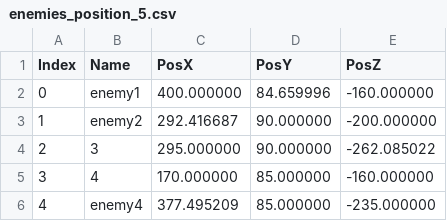
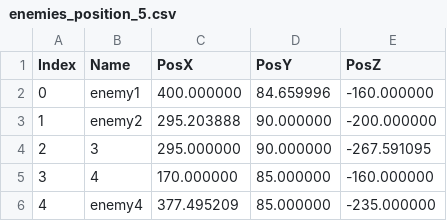
Before and after one commit to tsubasak1217/SEED_Engine, a CSV file: SEED/Resources/csv/SaveDatas/enemies_position_5.csv, drawn as a sheet.

```diff
--- a/SEED/Resources/csv/SaveDatas/enemies_position_5.csv
+++ b/SEED/Resources/csv/SaveDatas/enemies_position_5.csv
@@ -2,4 +2,4 @@ Index,Name,PosX,PosY,PosZ
 0,enemy1,400.000000,84.659996,-160.000000
-1,enemy2,292.416687,90.000000,-200.000000
-2,3,295.000000,90.000000,-262.085022
+1,enemy2,295.203888,90.000000,-200.000000
+2,3,295.000000,90.000000,-267.591095
 3,4,170.000000,85.000000,-160.000000
```
Also changed, not shown: 23 other files.
